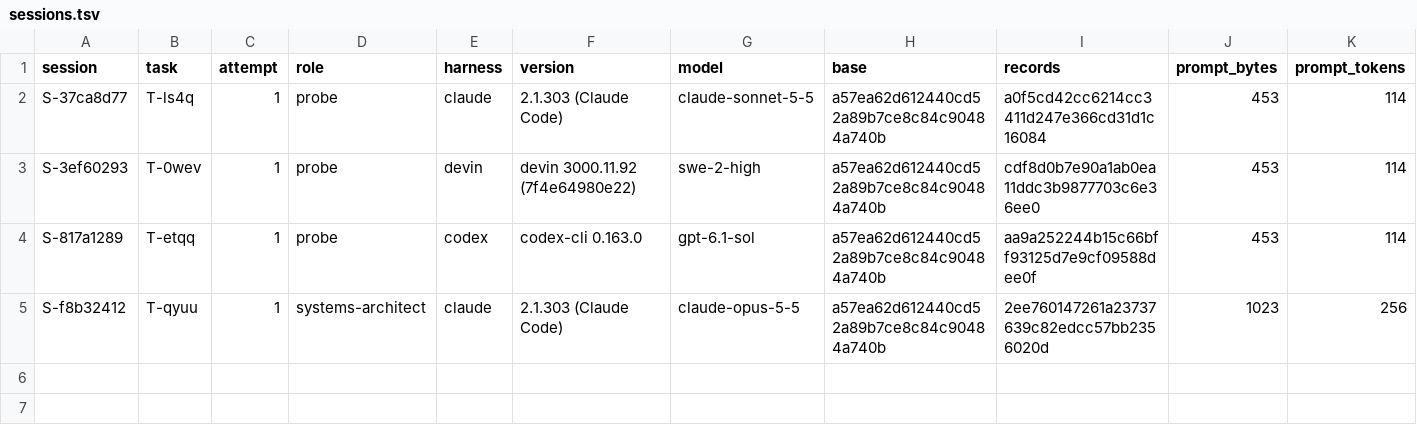
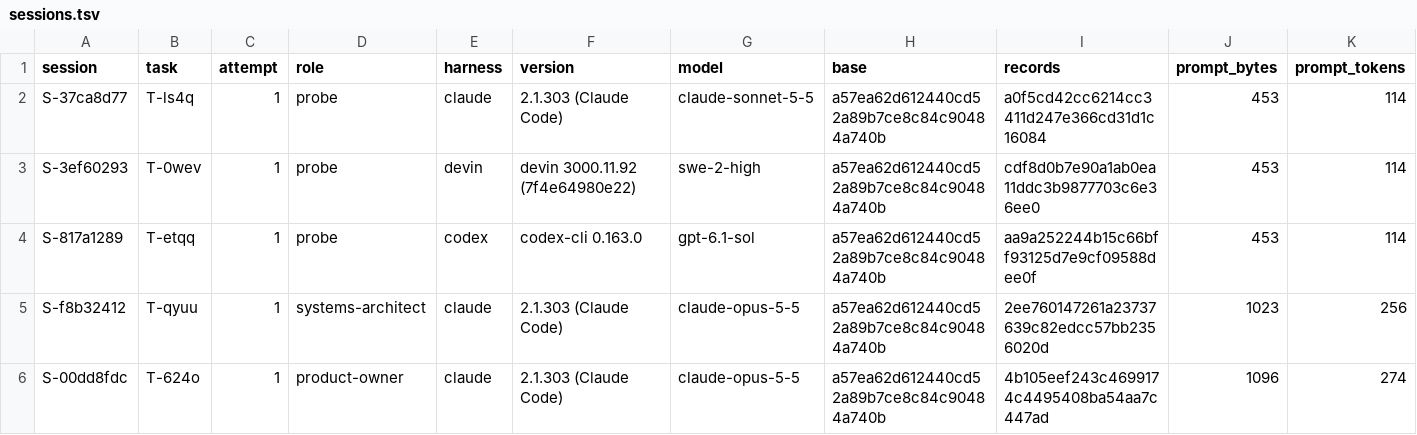
Before and after one commit to pharzam/layup-uat-m2e, a TSV file: sessions.tsv, drawn as a sheet; only a part is shown; rows hold the shown columns only; the diff names each change by its address in the sheet, - before the commit and + after, or states it on an @@ line.

```diff
--- a/sessions.tsv
+++ b/sessions.tsv
+row 6: S-00dd8fdc | T-624o | 1 | product-owner | claude | 2.1.303 (Claude Code) | claude-opus-5-5 | a57ea62d612440cd52a89b7ce8c84c90484a740b | 4b105eef243c4699174c4495408ba54aa7c447ad | 1096 | 274
```
